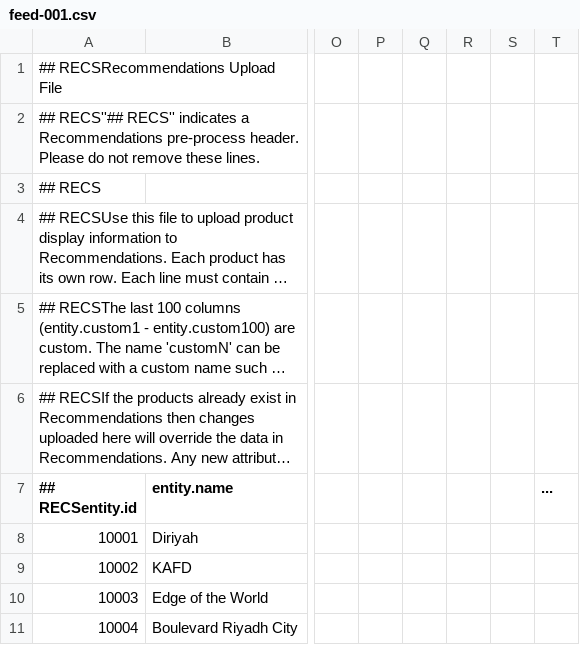
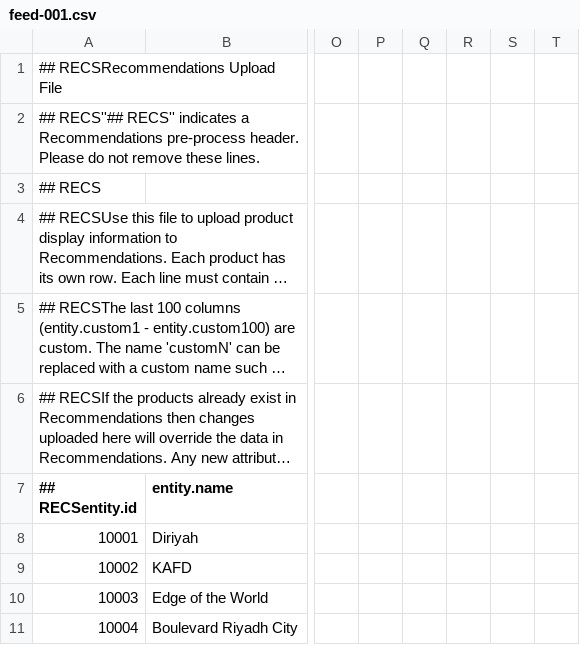
Before and after one commit to dsampang/mbi, a CSV file: dist/feed-001.csv, drawn as a sheet; only a part is shown, gaps mark what is left out; long unchanged cells end in …; the diff names each change by its address in the sheet, - before the commit and + after, or states it on an @@ line.

```diff
--- a/dist/feed-001.csv
+++ b/dist/feed-001.csv
-T7: ...
+T7: (empty)
```
Also changed, not shown: dist/feed.csv.
